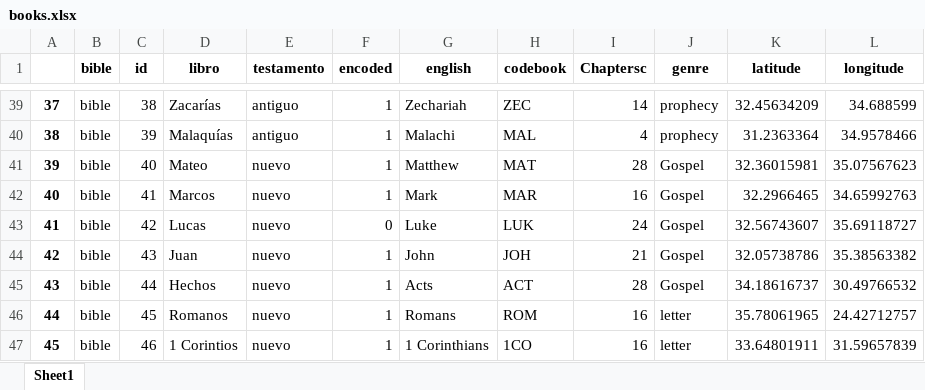
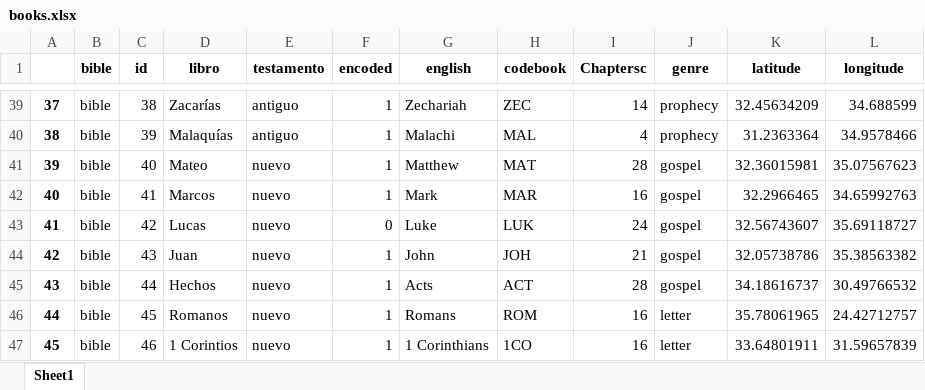
Before and after one commit to morethanbooks/XML-TEI-Bible, an Excel workbook: documentation/books.xlsx, sheet Sheet1, drawn as a sheet; only a part is shown, gaps mark what is left out; values as stored, in another font and other column widths than the file's, no borders; the diff names each change by its address in the sheet, - before the commit and + after, or states it on an @@ line.

Commit message:
New information about location of genres

```diff
--- a/documentation/books.xlsx (sheet Sheet1)
+++ b/documentation/books.xlsx (sheet Sheet1)
-J41:J45 (genre): Gospel
+J41:J45 (genre): gospel
```
Also changed, not shown: 6 other files.
